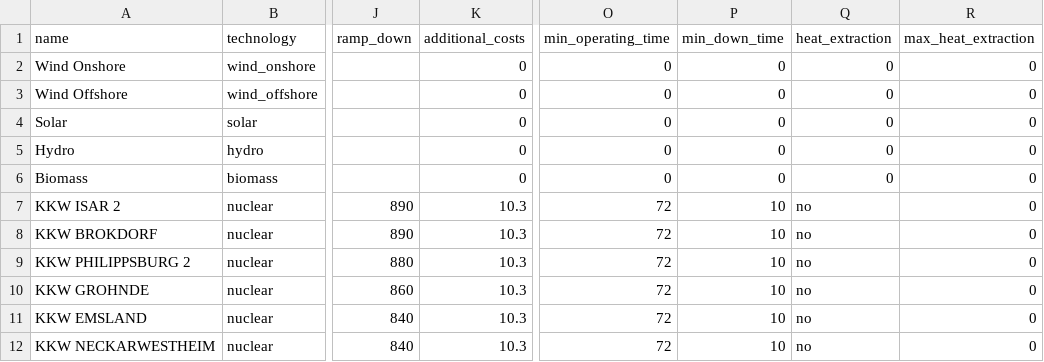
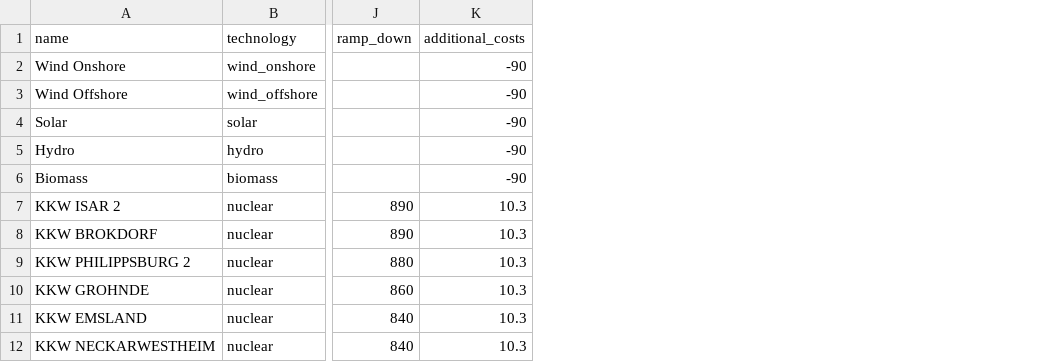
Before and after one commit to pdockery/assume, a CSV file: examples/inputs/example_03a/powerplant_units.csv, drawn as a sheet; only a part is shown, gaps mark what is left out; the diff names each change by its address in the sheet, - before the commit and + after, or states it on an @@ line.

```diff
--- a/examples/inputs/example_03a/powerplant_units.csv
+++ b/examples/inputs/example_03a/powerplant_units.csv
-column O (min_operating_time), rows 2-12: 0 | 0 | 0 | 0 | 0 | 72 | 72 | 72 | 72 | 72 | 72
-column P (min_down_time), rows 2-12: 0 | 0 | 0 | 0 | 0 | 10 | 10 | 10 | 10 | 10 | 10
-column Q (heat_extraction), rows 2-12: 0 | 0 | 0 | 0 | 0 | no | no | no | no | no | no
-column R (max_heat_extraction), rows 2-12: all 0
-K2:K6 (additional_costs): 0
+K2:K6 (additional_costs): -90
```
Also changed, not shown: 24 other files.
